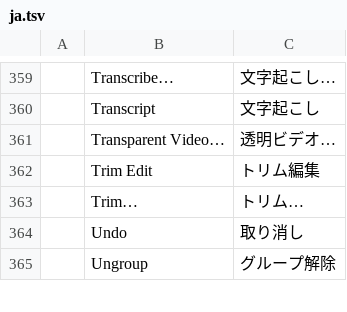
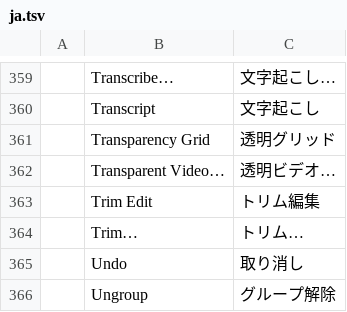
Before and after one commit to moheshmohan/AutoCut, a TSV file: crates/ui-egui/src/i18n/ja.tsv, drawn as a sheet; only a part is shown, gaps mark what is left out; the diff names each change by its address in the sheet, - before the commit and + after, or states it on an @@ line.

```diff
--- a/crates/ui-egui/src/i18n/ja.tsv
+++ b/crates/ui-egui/src/i18n/ja.tsv
+row 361:  | Transparency Grid | 透明グリッド
```
Also changed, not shown: crates/ui-egui/src/i18n/es.tsv, crates/ui-egui/src/i18n/zh-cn.tsv, 11 other files.
